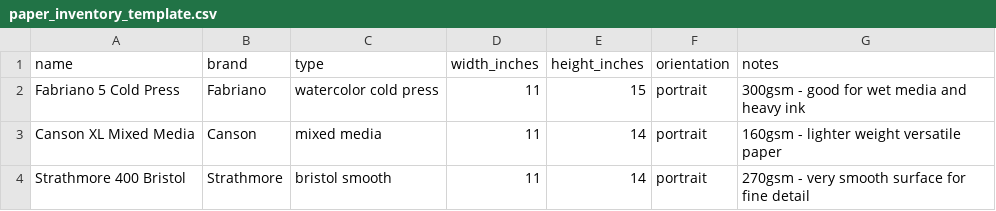
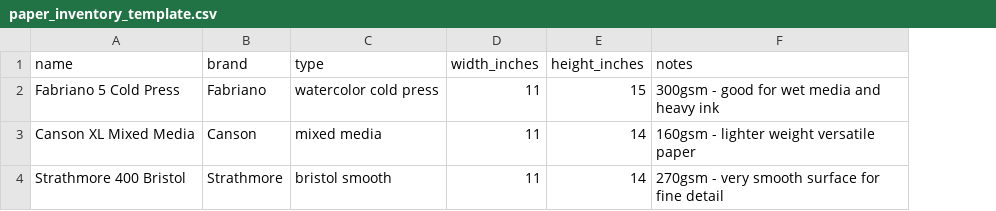
Before and after one commit to ucodia/plotter-studio-mcp, a CSV file: examples/paper_inventory_template.csv, drawn as a sheet; the diff names each change by its address in the sheet, - before the commit and + after, or states it on an @@ line.

```diff
--- a/examples/paper_inventory_template.csv
+++ b/examples/paper_inventory_template.csv
-column F (orientation), rows 2-4: all portrait
```
Also changed, not shown: 3 other files.
